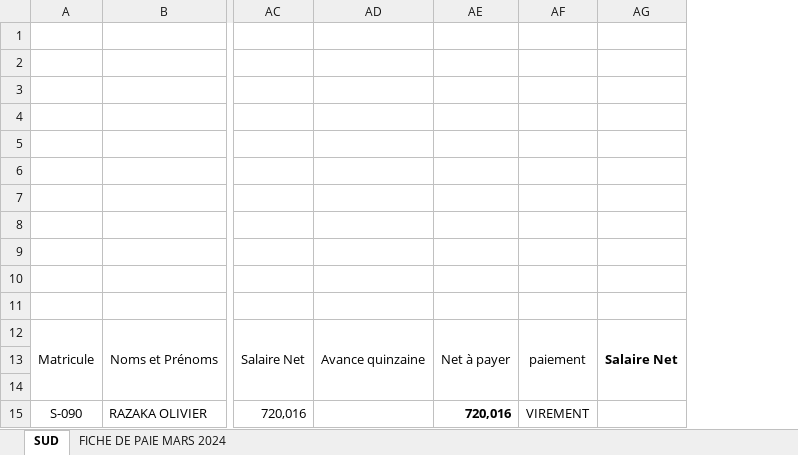
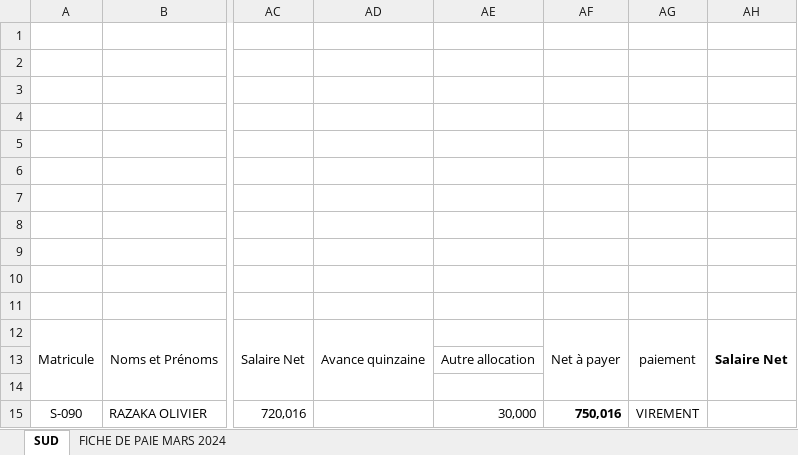
Before and after one commit to lovaharitiana/FichePaieAnka, an Excel workbook: _FP MARS 2023.xlsx, sheet SUD, drawn as a sheet; only a part is shown, gaps mark what is left out; values as stored, in another font and other column widths than the file's, no borders; charts and pictures not drawn; addresses are those after the commit; the diff names each change by its address in the sheet, - before the commit and + after, or states it on an @@ line.

Commit message:
Version finale Fiche de paie Anka avec l'ajout de Autre allocation

```diff
--- a/_FP MARS 2023.xlsx (sheet SUD)
+++ b/_FP MARS 2023.xlsx (sheet SUD)
+column AE, rows 13-15: Autre allocation |  | 30,000
-AF15: 720,016
+AF15: 750,016
```
Also changed, not shown: sheet FICHE DE PAIE MARS 2024, ModèleFiche/FICHE DE PAIE 2024.xlsx, Output/LOVAHARITIANA Hoby_S-100.xlsx, 4 other files.
